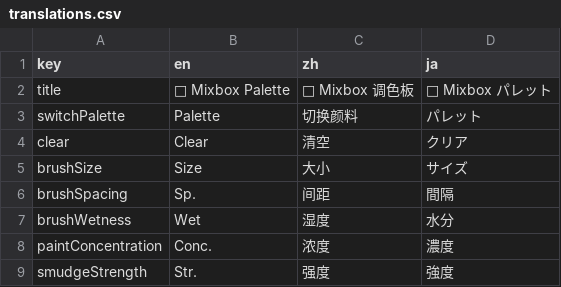
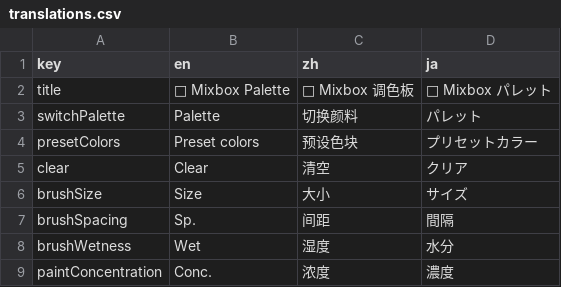
Before and after one commit to food211/Mixbox-Palette, a CSV file: locales/translations.csv, drawn as a sheet; only a part is shown; the shorter side is filled out with more unchanged rows.

Commit message:
feat: persist preset color visibility toggle (#15)

```diff
--- a/locales/translations.csv
+++ b/locales/translations.csv
@@ -3,2 +3,3 @@ title,🎨 Mixbox Palette,🎨 Mixbox 调色板,🎨 Mixbox パレット
 switchPalette,Palette,切换颜料,パレット
+presetColors,Preset colors,预设色块,プリセットカラー
 clear,Clear,清空,クリア
```
Also changed, not shown: 6 other files.
